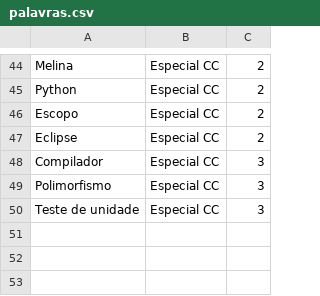
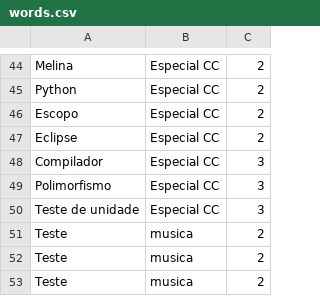
Before and after one commit to JRobsonJr/ProjetoPLP, a CSV file: C++/words.csv (was C++/palavras.csv), drawn as a sheet; only a part is shown, gaps mark what is left out.

Commit message:
words.csv: mudança no nome do arquivo para seguir o padrão em inglês

```diff
--- a/C++/palavras.csv
+++ b/C++/words.csv
@@ -50 +50,4 @@ Polimorfismo,Especial CC,3
 Teste de unidade,Especial CC,3
+Teste,musica,2
+Teste,musica,2
+Teste,musica,2
```
